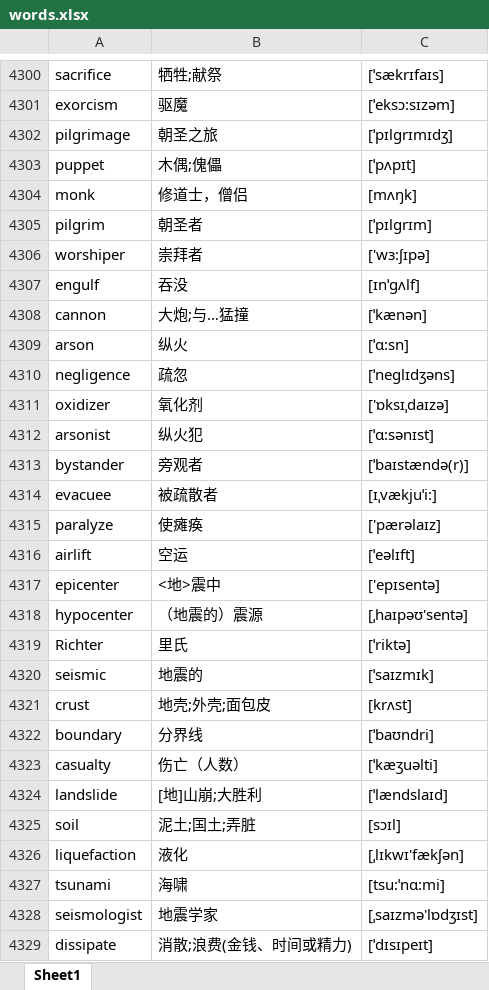
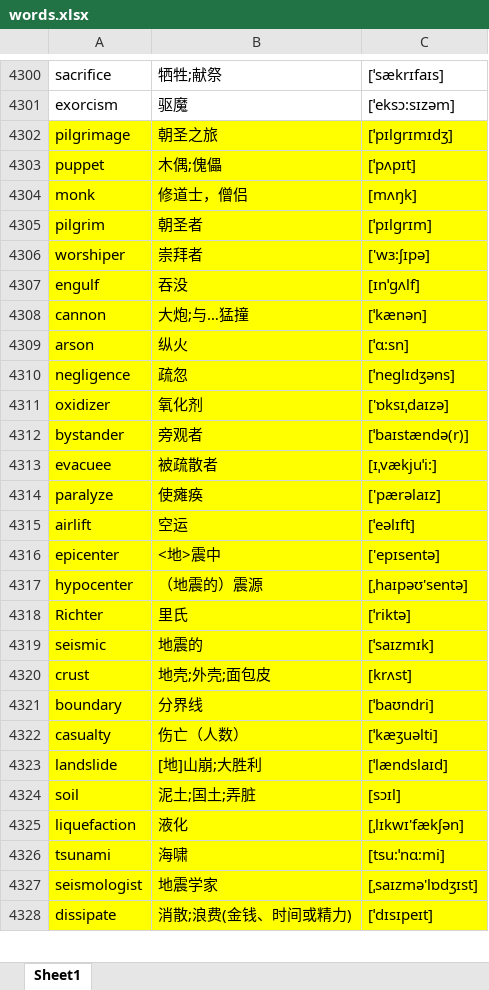
Before and after one commit to google88888888/learnEnglish, an Excel workbook: words.xlsx, sheet Sheet1, drawn as a sheet; only a part is shown, gaps mark what is left out; values as stored, in another font and other column widths than the file's, no borders; removed rows and columns are numbered as before the commit, all else as after; the diff covers the shown part only; the diff names each change by its address in the sheet, - before the commit and + after, or states it on an @@ line.

```diff
--- a/words.xlsx (sheet Sheet1)
+++ b/words.xlsx (sheet Sheet1)
-A4302:C4311 fill: none
+A4302:C4311 fill: #FFFF00
-row 4312: arsonist | 纵火犯 | [ˈɑ:sənɪst]
-A4312:C4328 fill: none
+A4312:C4328 fill: #FFFF00
```
Also changed, not shown: cell formats elsewhere in this sheet, 1 other file.
